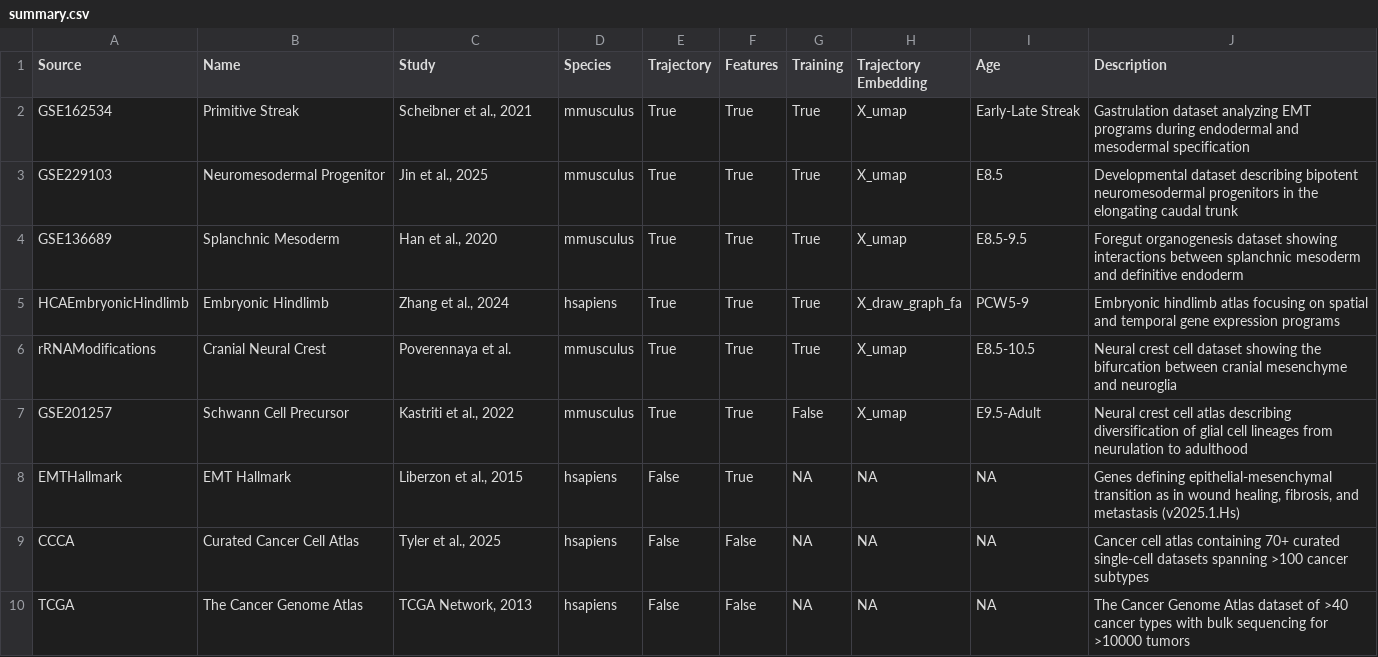
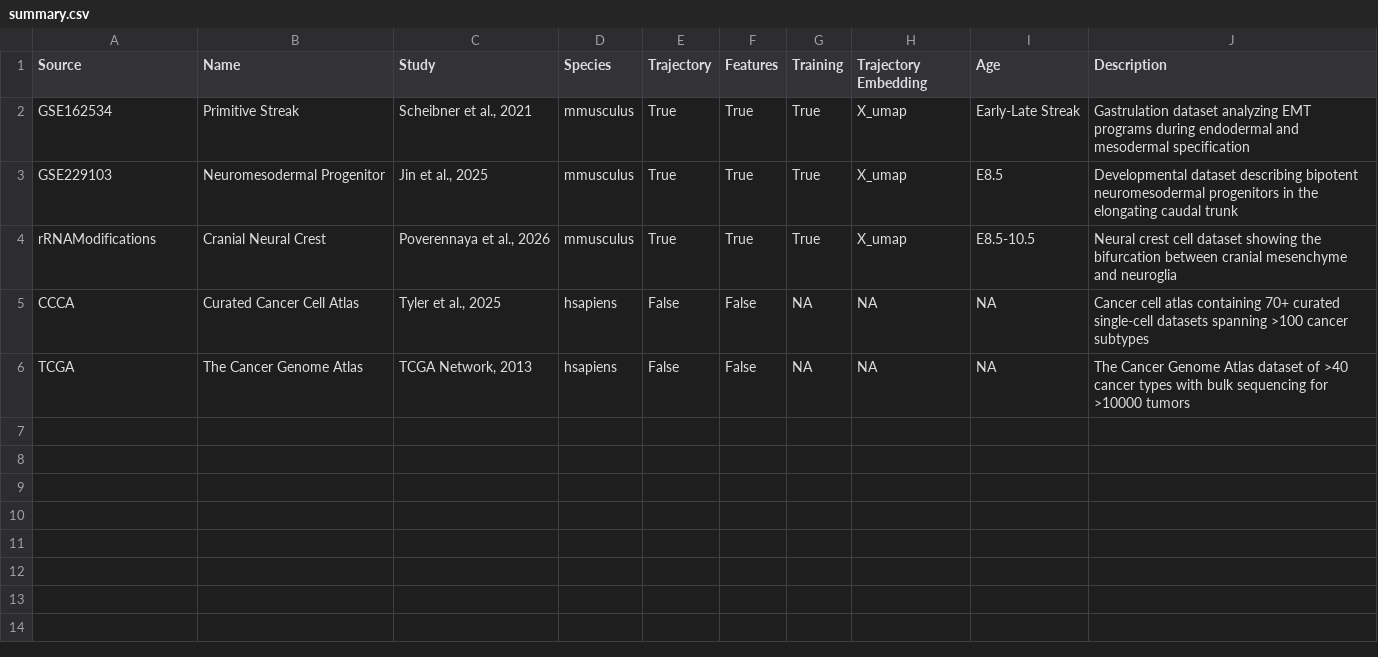
Before and after one commit to calebclayreagor/EMToolbox, a CSV file: data/summary.csv, drawn as a sheet.

Commit message:
Update preprocessing for transitions only

```diff
--- a/data/summary.csv
+++ b/data/summary.csv
@@ -3,7 +3,3 @@ GSE162534,Primitive Streak,"Scheibner et al., 2021",mmusculus,True,True,True,X_u
 GSE229103,Neuromesodermal Progenitor,"Jin et al., 2025",mmusculus,True,True,True,X_umap,E8.5,Developmental dataset describing bipotent neuromesodermal progenitors in the elongating caudal trunk
-GSE136689,Splanchnic Mesoderm,"Han et al., 2020",mmusculus,True,True,True,X_umap,E8.5-9.5,Foregut organogenesis dataset showing interactions between splanchnic mesoderm and definitive endoderm
-HCAEmbryonicHindlimb,Embryonic Hindlimb,"Zhang et al., 2024",hsapiens,True,True,True,X_draw_graph_fa,PCW5-9,Embryonic hindlimb atlas focusing on spatial and temporal gene expression programs
-rRNAModifications,Cranial Neural Crest,"Poverennaya et al.",mmusculus,True,True,True,X_umap,E8.5-10.5,Neural crest cell dataset showing the bifurcation between cranial mesenchyme and neuroglia
-GSE201257,Schwann Cell Precursor,"Kastriti et al., 2022",mmusculus,True,True,False,X_umap,E9.5-Adult,Neural crest cell atlas describing diversification of glial cell lineages from neurulation to adulthood
-EMTHallmark,EMT Hallmark,"Liberzon et al., 2015",hsapiens,False,True,NA,NA,NA,"Genes defining epithelial-mesenchymal transition as in wound healing, fibrosis, and metastasis (v2025.1.Hs)"
+rRNAModifications,Cranial Neural Crest,"Poverennaya et al., 2026",mmusculus,True,True,True,X_umap,E8.5-10.5,Neural crest cell dataset showing the bifurcation between cranial mesenchyme and neuroglia
 CCCA,Curated Cancer Cell Atlas,"Tyler et al., 2025",hsapiens,False,False,NA,NA,NA,Cancer cell atlas containing 70+ curated single-cell datasets spanning >100 cancer subtypes
```
Also changed, not shown: 32 other files.
